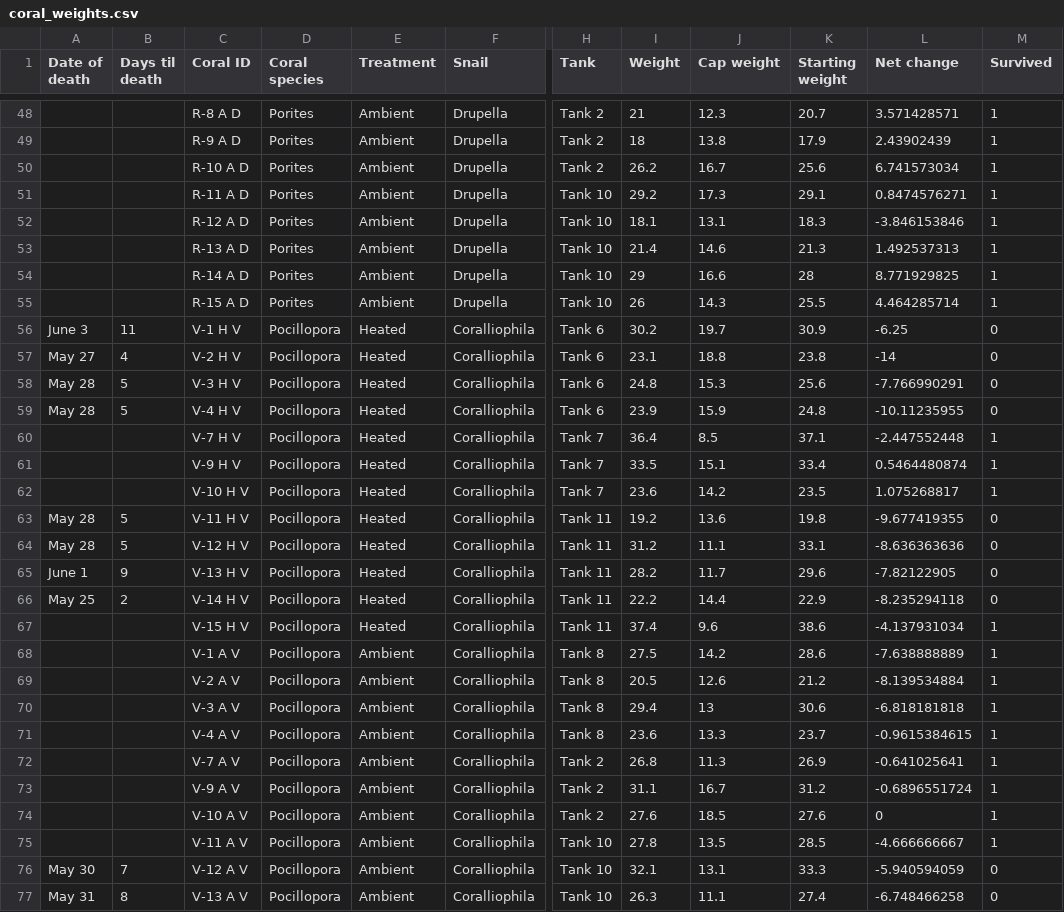
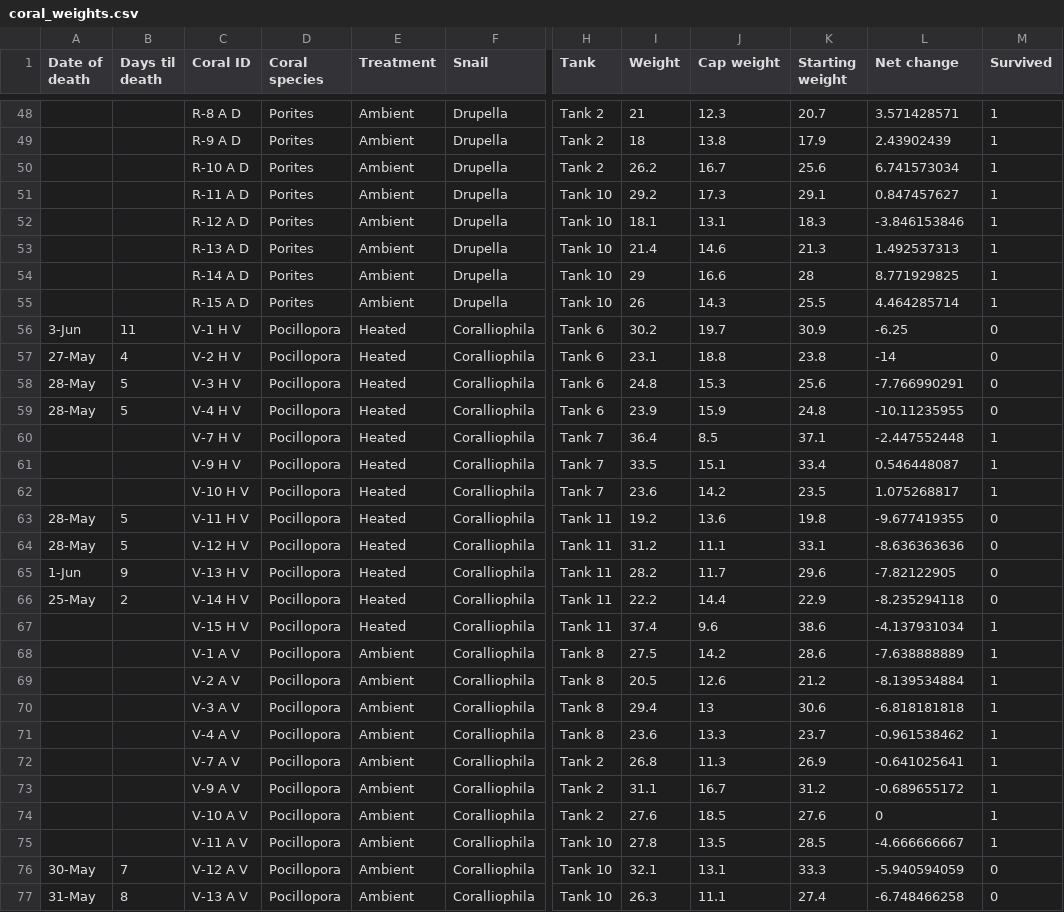
Before and after one commit to naltmank/snail_warming, a CSV file: data/coral_weights.csv, drawn as a sheet; only a part is shown, gaps mark what is left out; the diff covers the shown part only; the diff names each change by its address in the sheet, - before the commit and + after, or states it on an @@ line.

```diff
--- a/data/coral_weights.csv
+++ b/data/coral_weights.csv
-L51 (Net change): 0.8474576271
+L51 (Net change): 0.847457627
-A56 (Date of death): June 3
+A56 (Date of death): 3-Jun
-A57 (Date of death): May 27
+A57 (Date of death): 27-May
-A58:A59 (Date of death): May 28
+A58:A59 (Date of death): 28-May
-L61 (Net change): 0.5464480874
+L61 (Net change): 0.546448087
-A63:A64 (Date of death): May 28
+A63:A64 (Date of death): 28-May
-A65 (Date of death): June 1
+A65 (Date of death): 1-Jun
-A66 (Date of death): May 25
+A66 (Date of death): 25-May
-L71 (Net change): -0.9615384615
+L71 (Net change): -0.961538462
-L73 (Net change): -0.6896551724
+L73 (Net change): -0.689655172
-A76 (Date of death): May 30
+A76 (Date of death): 30-May
-A77 (Date of death): May 31
+A77 (Date of death): 31-May
```
Also changed, not shown: 45 edited cells elsewhere in this file, data/tissue_loss_image_analysis.csv, 11 other files.
